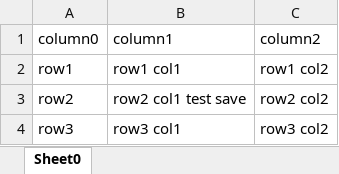
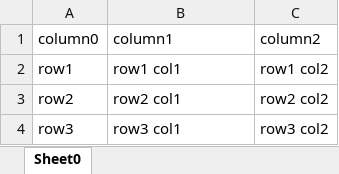
Before and after one commit to EvanTz/TextToSpeech, an Excel workbook: TextToSpeech/Resources/InputSamples/ExcelSampleSave1.xlsx, sheet Sheet0, drawn as a sheet; values as stored, in another font and other column widths than the file's, no borders; the diff names each change by its address in the sheet, - before the commit and + after, or states it on an @@ line.

Commit message:
sample file minor changes for testing

```diff
--- a/TextToSpeech/Resources/InputSamples/ExcelSampleSave1.xlsx (sheet Sheet0)
+++ b/TextToSpeech/Resources/InputSamples/ExcelSampleSave1.xlsx (sheet Sheet0)
-B3: row2 col1 test save
+B3: row2 col1
```
Also changed, not shown: 1 other file.
